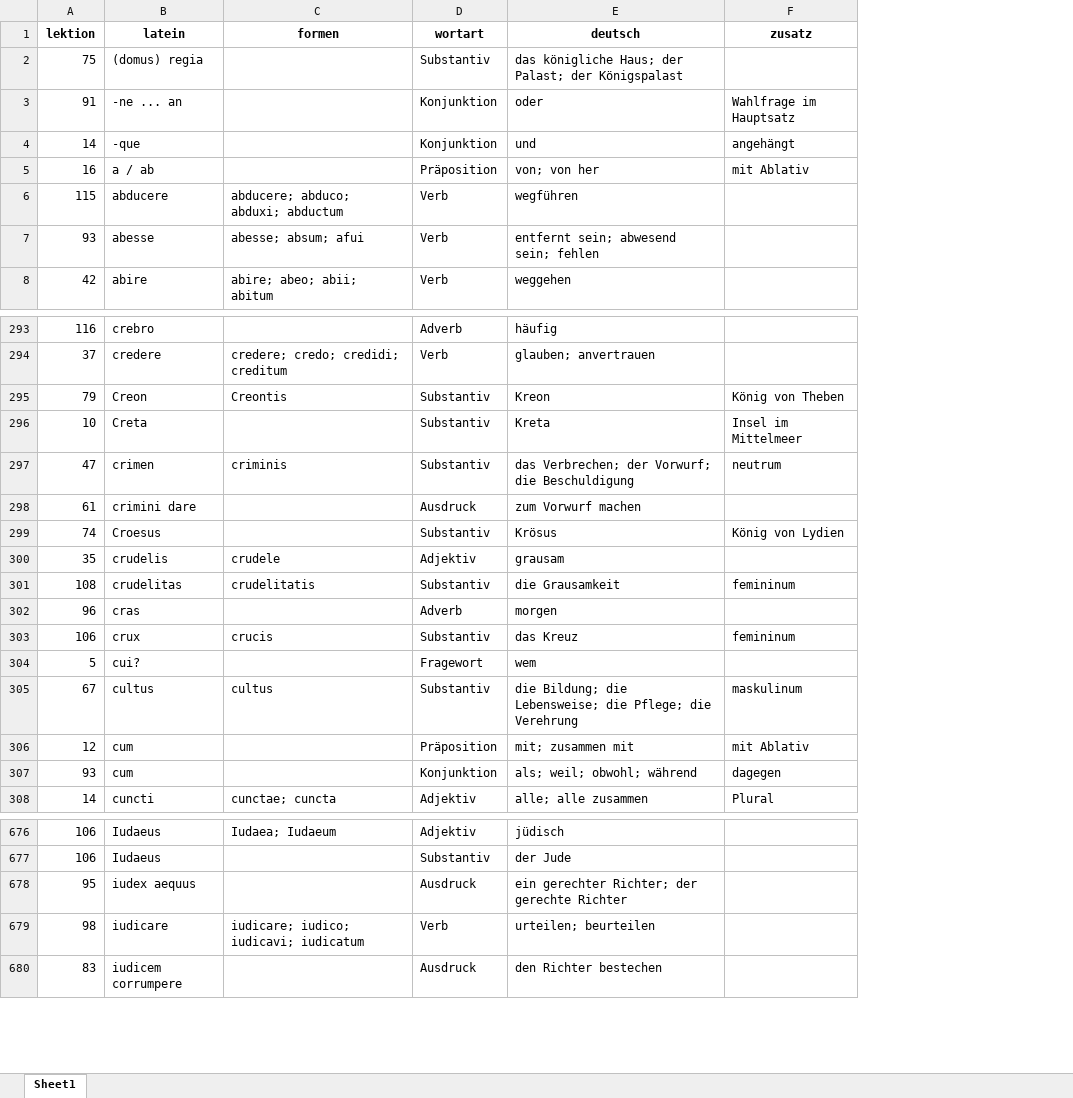
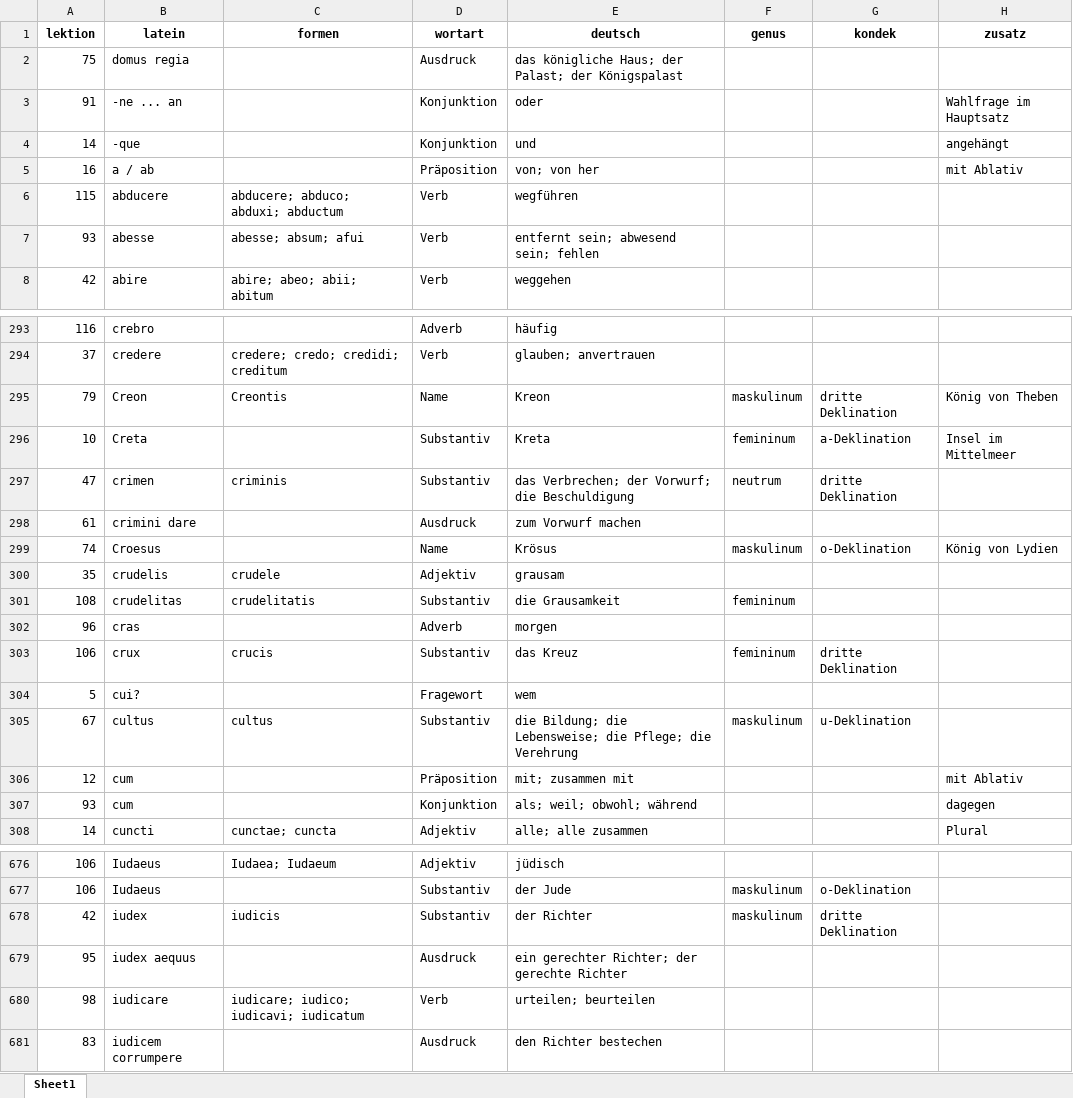
Before and after one commit to sonobox/stefan-jansen, an Excel workbook: docs/sonstiges/vokabeltrainer/latein_vokabeln.xlsx, sheet Sheet1, drawn as a sheet; only a part is shown, gaps mark what is left out; values as stored, in another font and other column widths than the file's, no borders; addresses are those after the commit; the diff covers the shown part only; the diff names each change by its address in the sheet, - before the commit and + after, or states it on an @@ line.

Commit message:
a lot of changes: Latein

```diff
--- a/docs/sonstiges/vokabeltrainer/latein_vokabeln.xlsx (sheet Sheet1)
+++ b/docs/sonstiges/vokabeltrainer/latein_vokabeln.xlsx (sheet Sheet1)
+column F (genus), rows 295-305: maskulinum | femininum | neutrum |  | maskulinum |  | femininum |  | femininum |  | maskulinum; row 677: maskulinum
+column G (kondek), rows 295-305: dritte Deklination | a-Deklination | dritte Deklination |  | o-Deklination |  |  |  | dritte Deklination |  | u-Deklination; row 677: o-Deklination
-B2 (latein): (domus) regia
+B2 (latein): domus regia
-D2 (wortart): Substantiv
+D2 (wortart): Ausdruck
-D295 (wortart): Substantiv
+D295 (wortart): Name
-H297 (zusatz): neutrum
+H297 (zusatz): (empty)
-D299 (wortart): Substantiv
+D299 (wortart): Name
-H301 (zusatz): femininum
+H301 (zusatz): (empty)
-H303 (zusatz): femininum
+H303 (zusatz): (empty)
-H305 (zusatz): maskulinum
+H305 (zusatz): (empty)
+row 678: 42 | iudex | iudicis | Substantiv | der Richter | maskulinum | dritte Deklination
```
Also changed, not shown: 236 edited cells elsewhere in this sheet, 16 other files.
